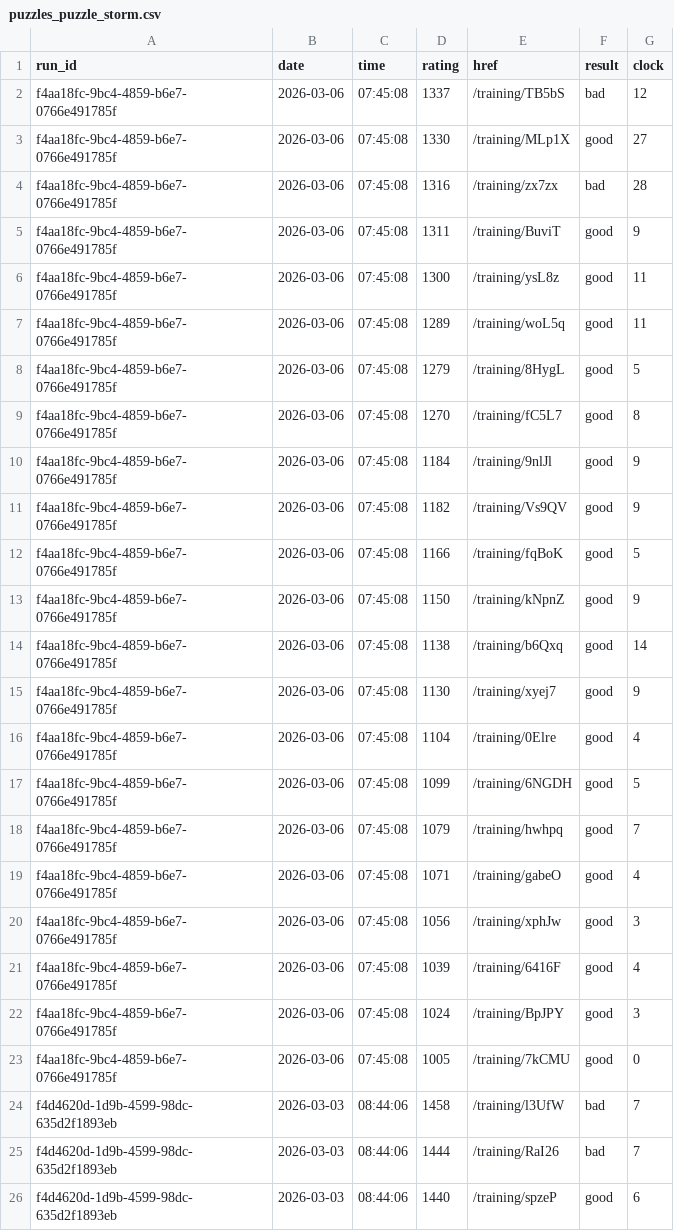
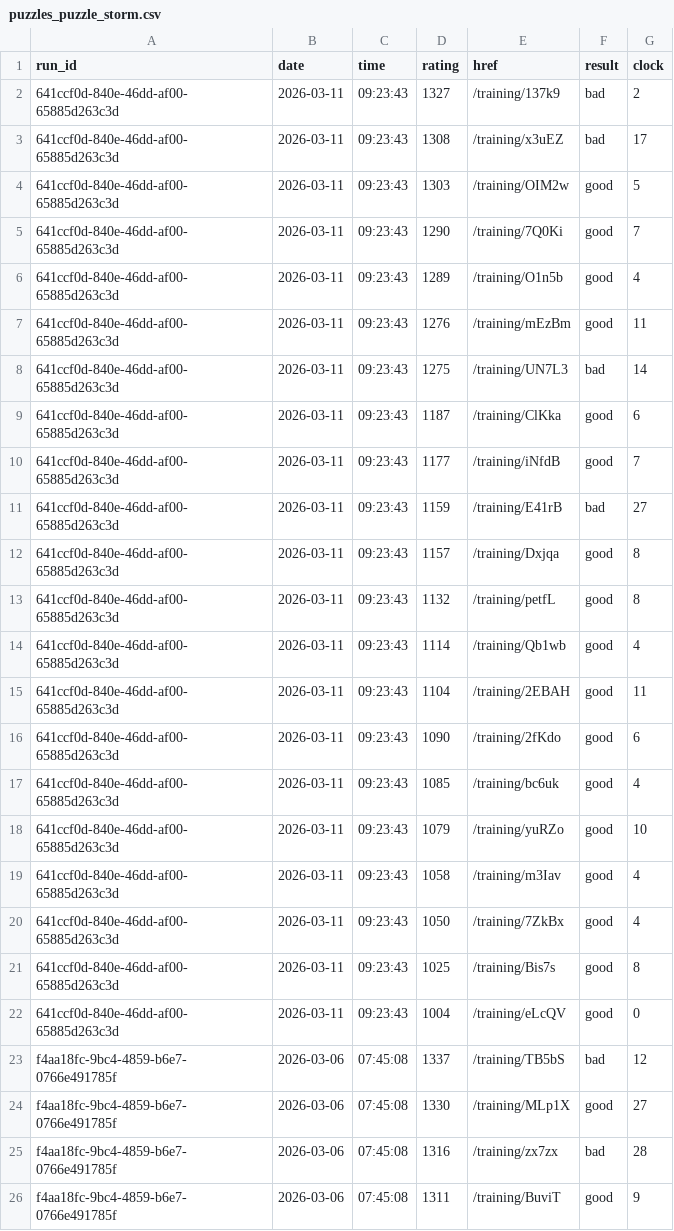
Before and after one commit to IsaacVerm/lichess-data, a CSV file: data/raw/puzzles_puzzle_storm.csv, drawn as a sheet; only a part is shown; the shorter side is filled out with more unchanged rows.

Commit message:
update puzzles_puzzle_storm.csv

```diff
--- a/data/raw/puzzles_puzzle_storm.csv
+++ b/data/raw/puzzles_puzzle_storm.csv
@@ -1,2 +1,23 @@
 run_id,date,time,rating,href,result,clock
+641ccf0d-840e-46dd-af00-65885d263c3d,2026-03-11,09:23:43,1327,/training/137k9,bad,2
+641ccf0d-840e-46dd-af00-65885d263c3d,2026-03-11,09:23:43,1308,/training/x3uEZ,bad,17
+641ccf0d-840e-46dd-af00-65885d263c3d,2026-03-11,09:23:43,1303,/training/OIM2w,good,5
+641ccf0d-840e-46dd-af00-65885d263c3d,2026-03-11,09:23:43,1290,/training/7Q0Ki,good,7
+641ccf0d-840e-46dd-af00-65885d263c3d,2026-03-11,09:23:43,1289,/training/O1n5b,good,4
+641ccf0d-840e-46dd-af00-65885d263c3d,2026-03-11,09:23:43,1276,/training/mEzBm,good,11
+641ccf0d-840e-46dd-af00-65885d263c3d,2026-03-11,09:23:43,1275,/training/UN7L3,bad,14
+641ccf0d-840e-46dd-af00-65885d263c3d,2026-03-11,09:23:43,1187,/training/ClKka,good,6
+641ccf0d-840e-46dd-af00-65885d263c3d,2026-03-11,09:23:43,1177,/training/iNfdB,good,7
+641ccf0d-840e-46dd-af00-65885d263c3d,2026-03-11,09:23:43,1159,/training/E41rB,bad,27
+641ccf0d-840e-46dd-af00-65885d263c3d,2026-03-11,09:23:43,1157,/training/Dxjqa,good,8
+641ccf0d-840e-46dd-af00-65885d263c3d,2026-03-11,09:23:43,1132,/training/petfL,good,8
+641ccf0d-840e-46dd-af00-65885d263c3d,2026-03-11,09:23:43,1114,/training/Qb1wb,good,4
+641ccf0d-840e-46dd-af00-65885d263c3d,2026-03-11,09:23:43,1104,/training/2EBAH,good,11
+641ccf0d-840e-46dd-af00-65885d263c3d,2026-03-11,09:23:43,1090,/training/2fKdo,good,6
+641ccf0d-840e-46dd-af00-65885d263c3d,2026-03-11,09:23:43,1085,/training/bc6uk,good,4
+641ccf0d-840e-46dd-af00-65885d263c3d,2026-03-11,09:23:43,1079,/training/yuRZo,good,10
+641ccf0d-840e-46dd-af00-65885d263c3d,2026-03-11,09:23:43,1058,/training/m3Iav,good,4
+641ccf0d-840e-46dd-af00-65885d263c3d,2026-03-11,09:23:43,1050,/training/7ZkBx,good,4
+641ccf0d-840e-46dd-af00-65885d263c3d,2026-03-11,09:23:43,1025,/training/Bis7s,good,8
+641ccf0d-840e-46dd-af00-65885d263c3d,2026-03-11,09:23:43,1004,/training/eLcQV,good,0
 f4aa18fc-9bc4-4859-b6e7-0766e491785f,2026-03-06,07:45:08,1337,/training/TB5bS,bad,12
```
